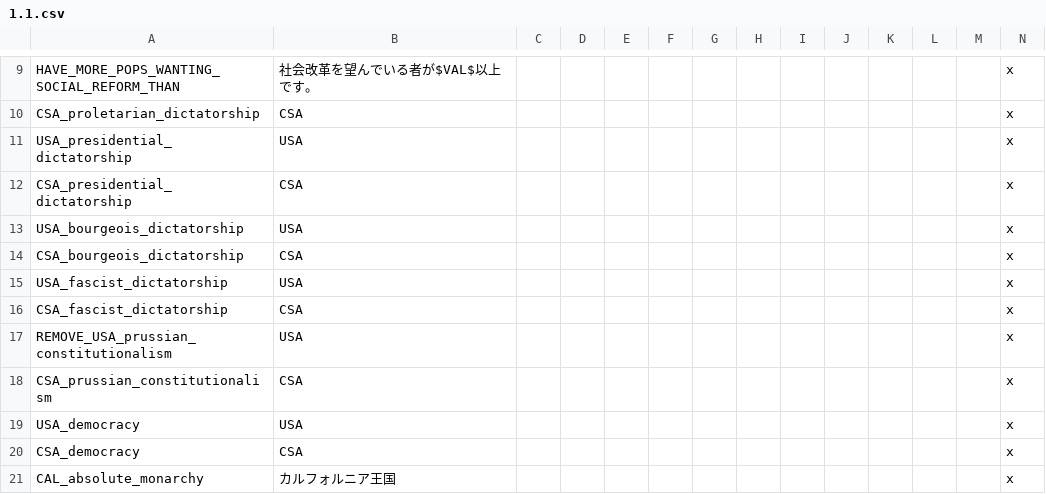
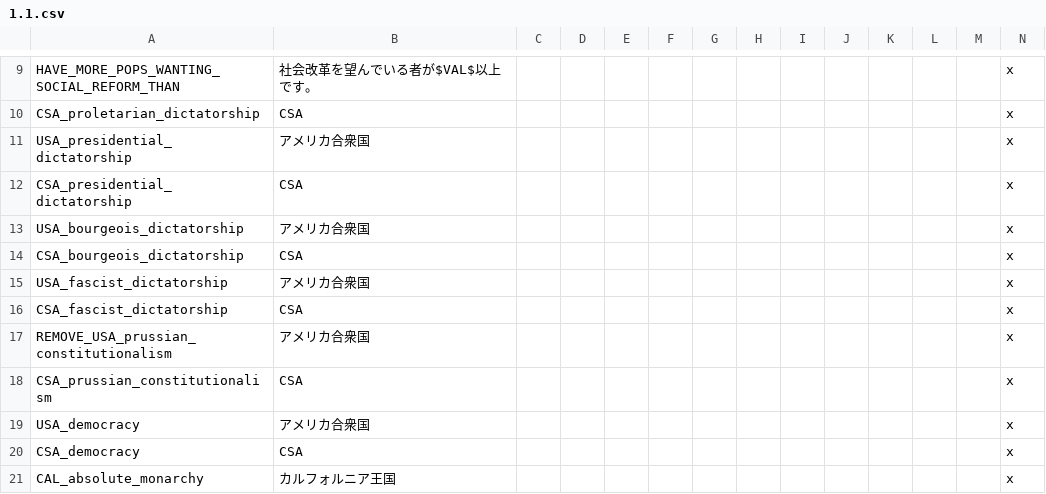
Before and after one commit to matanki-saito/VIC2JPModAppendixI, a CSV file: source/localisation/1.1.csv, drawn as a sheet; only a part is shown, gaps mark what is left out.

Commit message:
Save/Update files [ci skip]

```diff
--- a/source/localisation/1.1.csv
+++ b/source/localisation/1.1.csv
@@ -10,11 +10,11 @@ HAVE_MORE_POPS_WANTING_SOCIAL_REFORM_THAN;社会改革を望んでいる者が$V
 CSA_proletarian_dictatorship;CSA;;;;;;;;;;;;x
-USA_presidential_dictatorship;USA;;;;;;;;;;;;x
+USA_presidential_dictatorship;アメリカ合衆国;;;;;;;;;;;;x
 CSA_presidential_dictatorship;CSA;;;;;;;;;;;;x
-USA_bourgeois_dictatorship;USA;;;;;;;;;;;;x
+USA_bourgeois_dictatorship;アメリカ合衆国;;;;;;;;;;;;x
 CSA_bourgeois_dictatorship;CSA;;;;;;;;;;;;x
-USA_fascist_dictatorship;USA;;;;;;;;;;;;x
+USA_fascist_dictatorship;アメリカ合衆国;;;;;;;;;;;;x
 CSA_fascist_dictatorship;CSA;;;;;;;;;;;;x
-REMOVE_USA_prussian_constitutionalism;USA;;;;;;;;;;;;x
+REMOVE_USA_prussian_constitutionalism;アメリカ合衆国;;;;;;;;;;;;x
 CSA_prussian_constitutionalism;CSA;;;;;;;;;;;;x
-USA_democracy;USA;;;;;;;;;;;;x
+USA_democracy;アメリカ合衆国;;;;;;;;;;;;x
 CSA_democracy;CSA;;;;;;;;;;;;x
```
